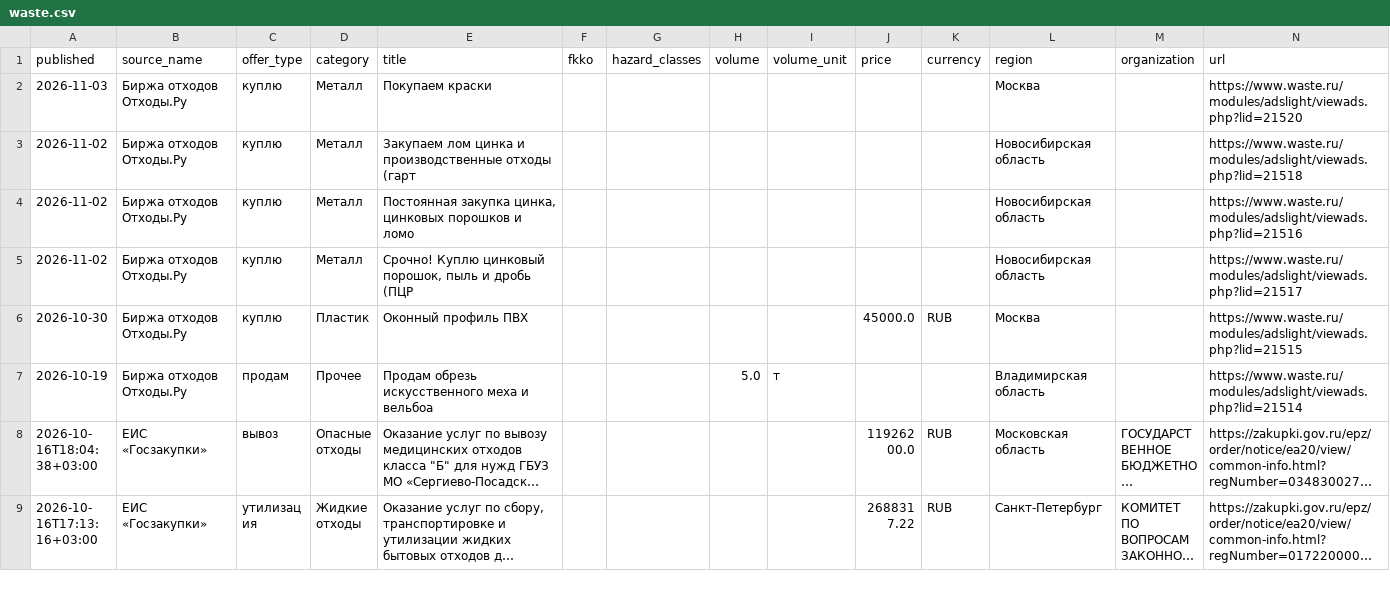
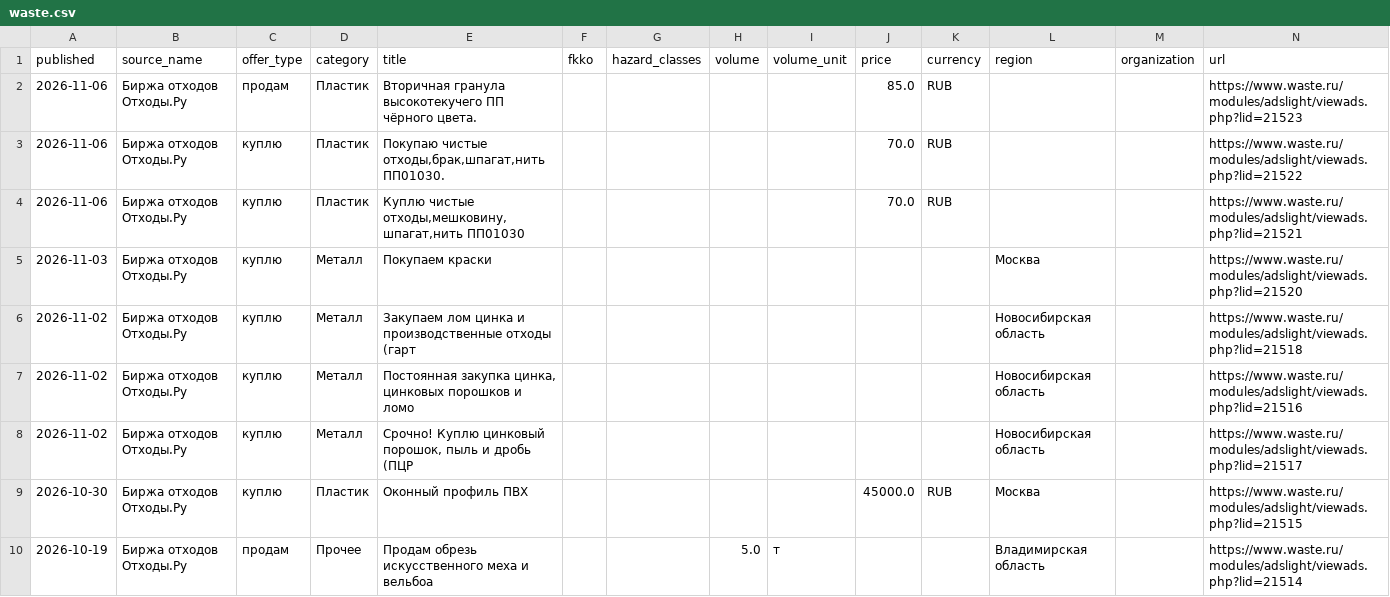
Before and after one commit to vladosick-git/parser-eco-demo, a CSV file: data/waste.csv, drawn as a sheet; only a part is shown; the shorter side is filled out with more unchanged rows; long unchanged cells end in …; the diff names each change by its address in the sheet, - before the commit and + after, or states it on an @@ line.

```diff
--- a/data/waste.csv
+++ b/data/waste.csv
+row 2: 2026-11-06 | Биржа отходов Отходы.Ру | продам | Пластик | Вторичная гранула высокотекучего ПП чёрного цвета. |  |  |  |  | 85.0 | RUB |  |  | https://www.waste.ru/modules/adslight/viewads.php?lid=21523
+row 3: 2026-11-06 | Биржа отходов Отходы.Ру | куплю | Пластик | Покупаю чистые отходы,брак,шпагат,нить ПП01030. |  |  |  |  | 70.0 | RUB |  |  | https://www.waste.ru/modules/adslight/viewads.php?lid=21522
+row 4: 2026-11-06 | Биржа отходов Отходы.Ру | куплю | Пластик | Куплю чистые отходы,мешковину,шпагат,нить ПП01030 |  |  |  |  | 70.0 | RUB |  |  | https://www.waste.ru/modules/adslight/viewads.php?lid=21521
```
Also changed, not shown: 4 other files.
